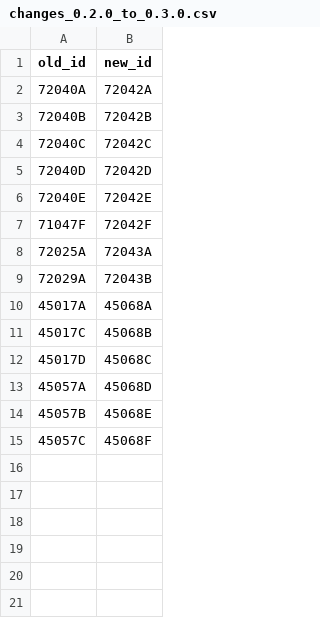
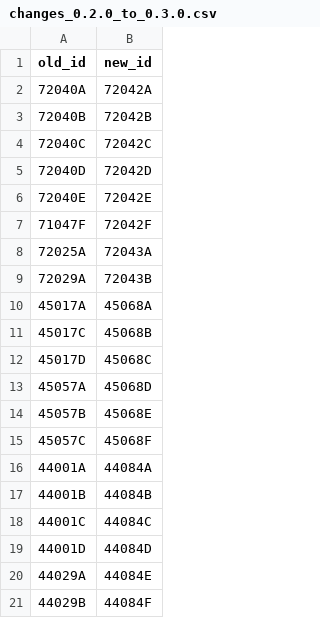
Before and after one commit to OnroerendErfgoed/deelgemeenten, a CSV file: data/csv/changes_0.2.0_to_0.3.0.csv, drawn as a sheet.

```diff
--- a/data/csv/changes_0.2.0_to_0.3.0.csv
+++ b/data/csv/changes_0.2.0_to_0.3.0.csv
@@ -15 +15,7 @@
 "45057C";"45068F"
+"44001A";"44084A"
+"44001B";"44084B"
+"44001C";"44084C"
+"44001D";"44084D"
+"44029A";"44084E"
+"44029B";"44084F"
```
Also changed, not shown: data/csv/deelgemeenten.csv.
